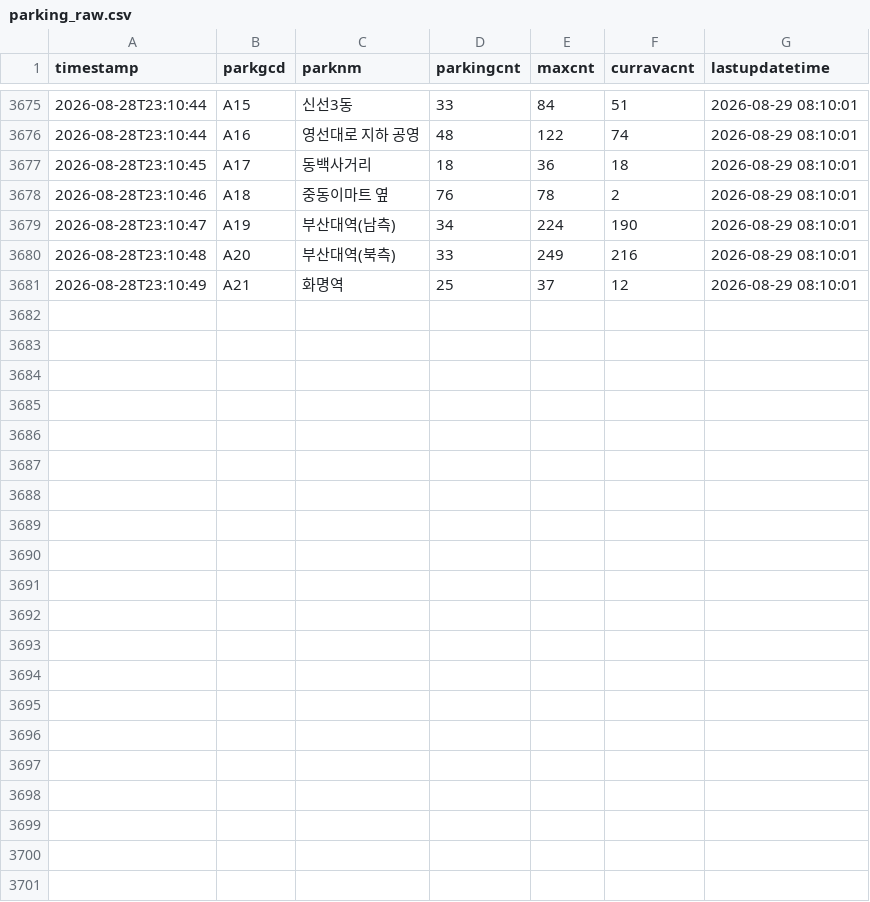
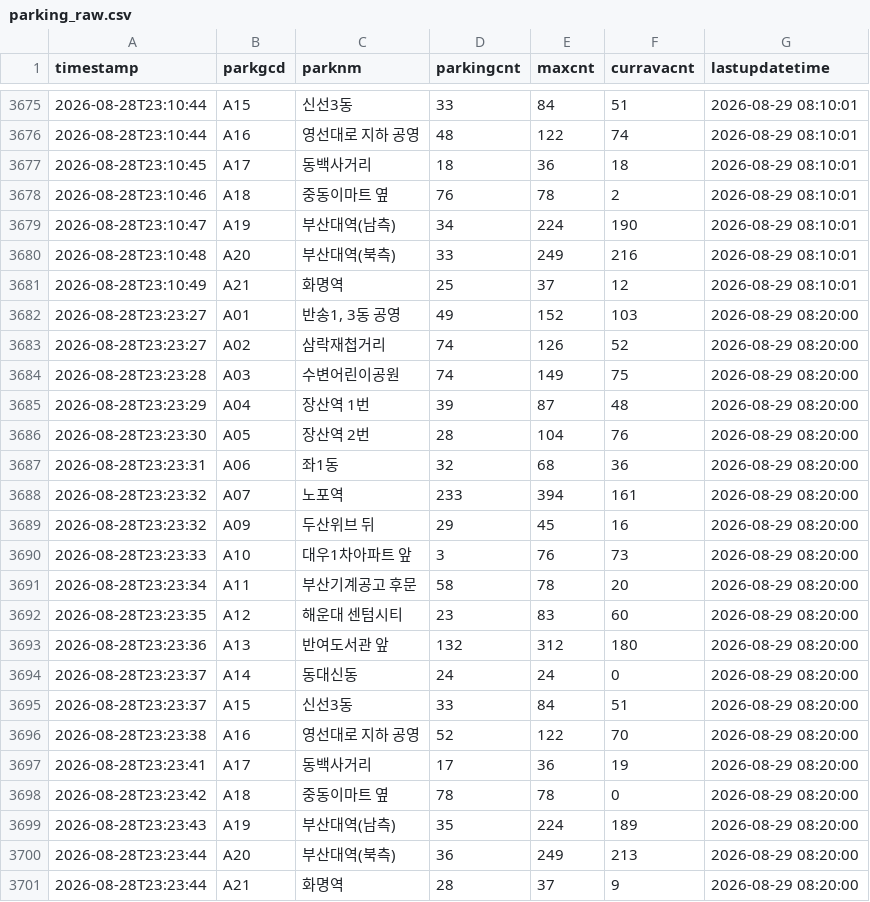
Before and after one commit to jeongjunsang95-wq/parking-data, a CSV file: parking_raw.csv, drawn as a sheet; only a part is shown, gaps mark what is left out.

```diff
--- a/parking_raw.csv
+++ b/parking_raw.csv
@@ -3681 +3681,21 @@
 2026-08-28T23:10:49,A21,화명역,25,37,12,2026-08-29 08:10:01
+2026-08-28T23:23:27,A01,"반송1, 3동 공영",49,152,103,2026-08-29 08:20:00
+2026-08-28T23:23:27,A02,삼락재첩거리,74,126,52,2026-08-29 08:20:00
+2026-08-28T23:23:28,A03,수변어린이공원,74,149,75,2026-08-29 08:20:00
+2026-08-28T23:23:29,A04,장산역 1번,39,87,48,2026-08-29 08:20:00
+2026-08-28T23:23:30,A05,장산역 2번,28,104,76,2026-08-29 08:20:00
+2026-08-28T23:23:31,A06,좌1동,32,68,36,2026-08-29 08:20:00
+2026-08-28T23:23:32,A07,노포역,233,394,161,2026-08-29 08:20:00
+2026-08-28T23:23:32,A09,두산위브 뒤,29,45,16,2026-08-29 08:20:00
+2026-08-28T23:23:33,A10,대우1차아파트 앞,3,76,73,2026-08-29 08:20:00
+2026-08-28T23:23:34,A11,부산기계공고 후문,58,78,20,2026-08-29 08:20:00
+2026-08-28T23:23:35,A12,해운대 센텀시티,23,83,60,2026-08-29 08:20:00
+2026-08-28T23:23:36,A13,반여도서관 앞,132,312,180,2026-08-29 08:20:00
+2026-08-28T23:23:37,A14,동대신동,24,24,0,2026-08-29 08:20:00
+2026-08-28T23:23:37,A15,신선3동,33,84,51,2026-08-29 08:20:00
+2026-08-28T23:23:38,A16,영선대로 지하 공영,52,122,70,2026-08-29 08:20:00
+2026-08-28T23:23:41,A17,동백사거리,17,36,19,2026-08-29 08:20:00
+2026-08-28T23:23:42,A18,중동이마트 옆,78,78,0,2026-08-29 08:20:00
+2026-08-28T23:23:43,A19,부산대역(남측),35,224,189,2026-08-29 08:20:00
+2026-08-28T23:23:44,A20,부산대역(북측),36,249,213,2026-08-29 08:20:00
+2026-08-28T23:23:44,A21,화명역,28,37,9,2026-08-29 08:20:00
```
